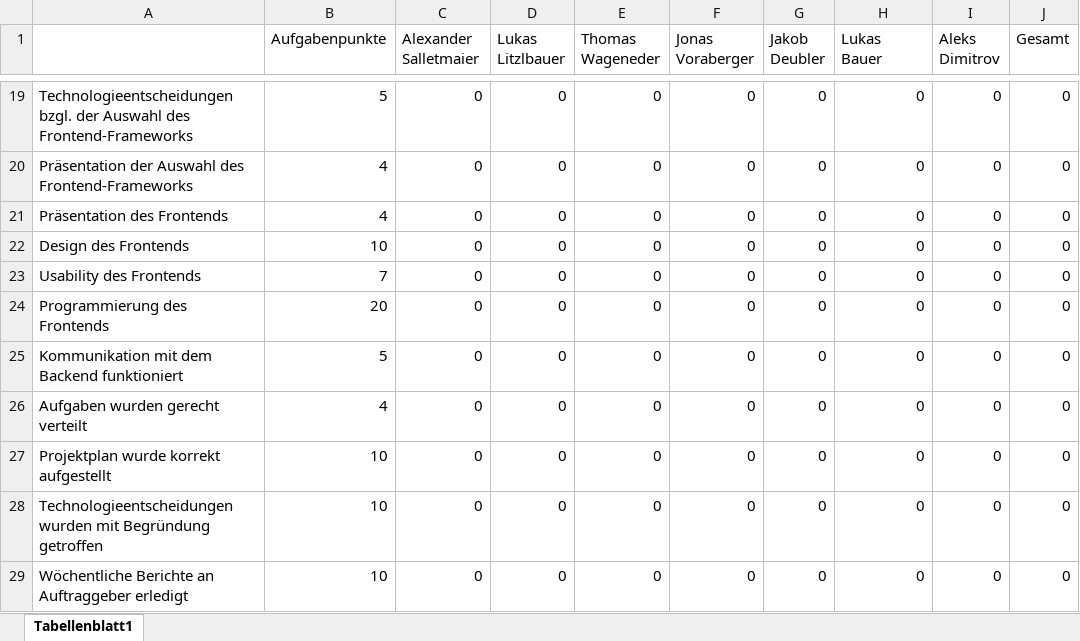
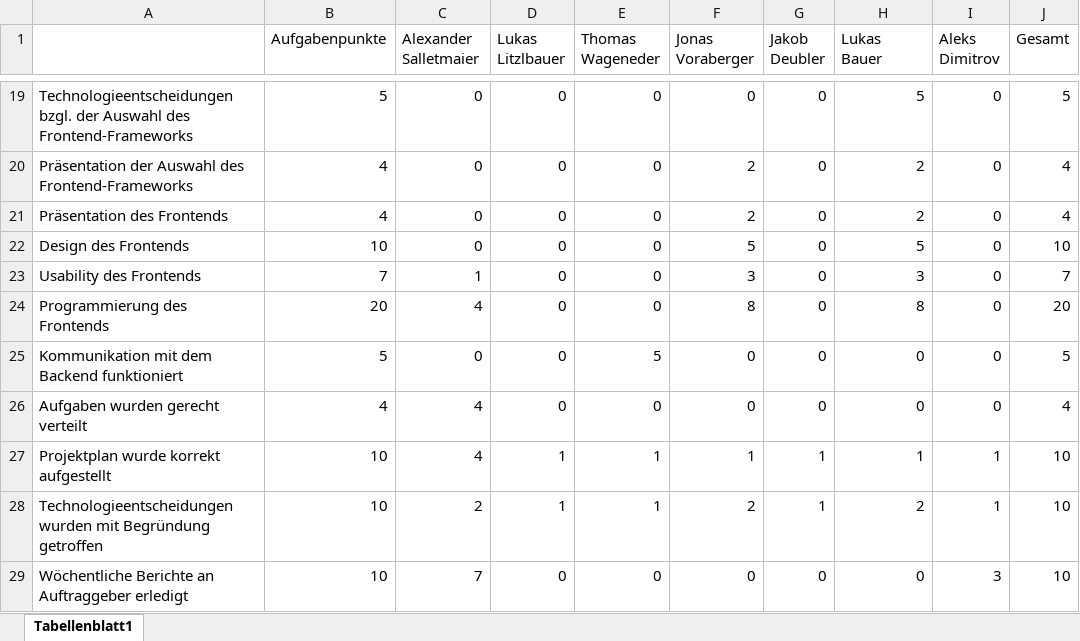
Before and after one commit to Huadara/Bibliothek, an Excel workbook: Bewertung/Bewertung_Bibliothek.xlsx, sheet Tabellenblatt1, drawn as a sheet; only a part is shown, gaps mark what is left out; values as stored, in another font and other column widths than the file's, no borders; charts and pictures not drawn; the diff covers the shown part only; the diff names each change by its address in the sheet, - before the commit and + after, or states it on an @@ line.

```diff
--- a/Bewertung/Bewertung_Bibliothek.xlsx (sheet Tabellenblatt1)
+++ b/Bewertung/Bewertung_Bibliothek.xlsx (sheet Tabellenblatt1)
-H19 (Lukas Bauer): 0
+H19 (Lukas Bauer): 5
-J19 (Gesamt): 0
+J19 (Gesamt): 5
-F20:F21 (Jonas Voraberger): 0
+F20:F21 (Jonas Voraberger): 2
-H20:H21 (Lukas Bauer): 0
+H20:H21 (Lukas Bauer): 2
-J20:J21 (Gesamt): 0
+J20:J21 (Gesamt): 4
-F22 (Jonas Voraberger): 0
+F22 (Jonas Voraberger): 5
-H22 (Lukas Bauer): 0
+H22 (Lukas Bauer): 5
-J22 (Gesamt): 0
+J22 (Gesamt): 10
-C23 (Alexander Salletmaier): 0
+C23 (Alexander Salletmaier): 1
-F23 (Jonas Voraberger): 0
+F23 (Jonas Voraberger): 3
-H23 (Lukas Bauer): 0
+H23 (Lukas Bauer): 3
-J23 (Gesamt): 0
+J23 (Gesamt): 7
-C24 (Alexander Salletmaier): 0
+C24 (Alexander Salletmaier): 4
-F24 (Jonas Voraberger): 0
+F24 (Jonas Voraberger): 8
-H24 (Lukas Bauer): 0
+H24 (Lukas Bauer): 8
-J24 (Gesamt): 0
+J24 (Gesamt): 20
-E25 (Thomas Wageneder): 0
+E25 (Thomas Wageneder): 5
-J25 (Gesamt): 0
+J25 (Gesamt): 5
-C26:C27 (Alexander Salletmaier): 0
+C26:C27 (Alexander Salletmaier): 4
-J26 (Gesamt): 0
+J26 (Gesamt): 4
-D27:D28 (Lukas Litzlbauer): 0
+D27:D28 (Lukas Litzlbauer): 1
-E27:E28 (Thomas Wageneder): 0
+E27:E28 (Thomas Wageneder): 1
-F27 (Jonas Voraberger): 0
+F27 (Jonas Voraberger): 1
-G27:G28 (Jakob Deubler): 0
+G27:G28 (Jakob Deubler): 1
-H27 (Lukas Bauer): 0
+H27 (Lukas Bauer): 1
-I27:I28 (Aleks Dimitrov): 0
+I27:I28 (Aleks Dimitrov): 1
-J27:J29 (Gesamt): 0
+J27:J29 (Gesamt): 10
-C28 (Alexander Salletmaier): 0
+C28 (Alexander Salletmaier): 2
-F28 (Jonas Voraberger): 0
+F28 (Jonas Voraberger): 2
-H28 (Lukas Bauer): 0
+H28 (Lukas Bauer): 2
-C29 (Alexander Salletmaier): 0
+C29 (Alexander Salletmaier): 7
-I29 (Aleks Dimitrov): 0
+I29 (Aleks Dimitrov): 3
```
Also changed, not shown: 1 added row, 1 removed row and 51 edited cells elsewhere in this sheet, charts or pictures, 11 other files.
